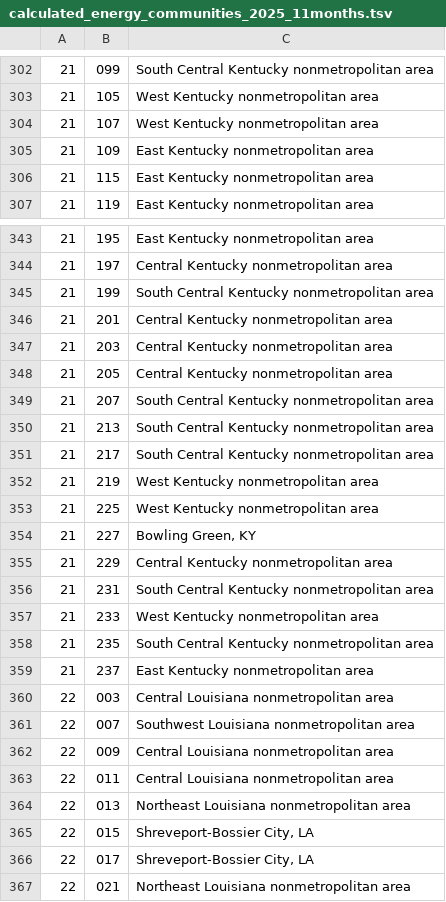
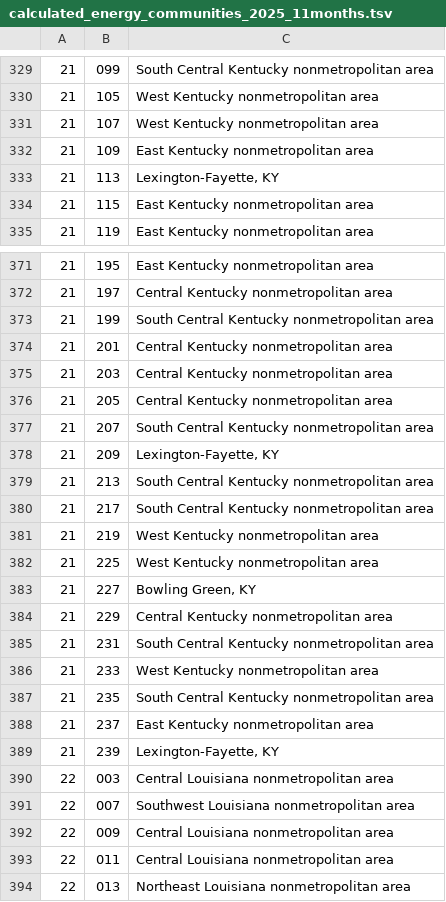
Before and after one commit to benjamin-mathias-clark/energy_communities, a TSV file: data/output/calculated_energy_communities_2025_11months.tsv, drawn as a sheet; only a part is shown, gaps mark what is left out; the shorter side is filled out with more unchanged rows; the diff covers the shown part only.

```diff
--- a/data/output/calculated_energy_communities_2025_11months.tsv
+++ b/data/output/calculated_energy_communities_2025_11months.tsv
@@ -305,2 +332,3 @@
 21	109	East Kentucky nonmetropolitan area
+21	113	Lexington-Fayette, KY
 21	115	East Kentucky nonmetropolitan area
@@ -349,2 +377,3 @@
 21	207	South Central Kentucky nonmetropolitan area
+21	209	Lexington-Fayette, KY
 21	213	South Central Kentucky nonmetropolitan area
@@ -359,2 +388,3 @@
 21	237	East Kentucky nonmetropolitan area
+21	239	Lexington-Fayette, KY
 22	003	Central Louisiana nonmetropolitan area
```
Also changed, not shown: 27 added rows elsewhere in this file, data/output/calculated_energy_communities_2023.tsv, data/output/calculated_energy_communities_2024.tsv, 10 other files.
